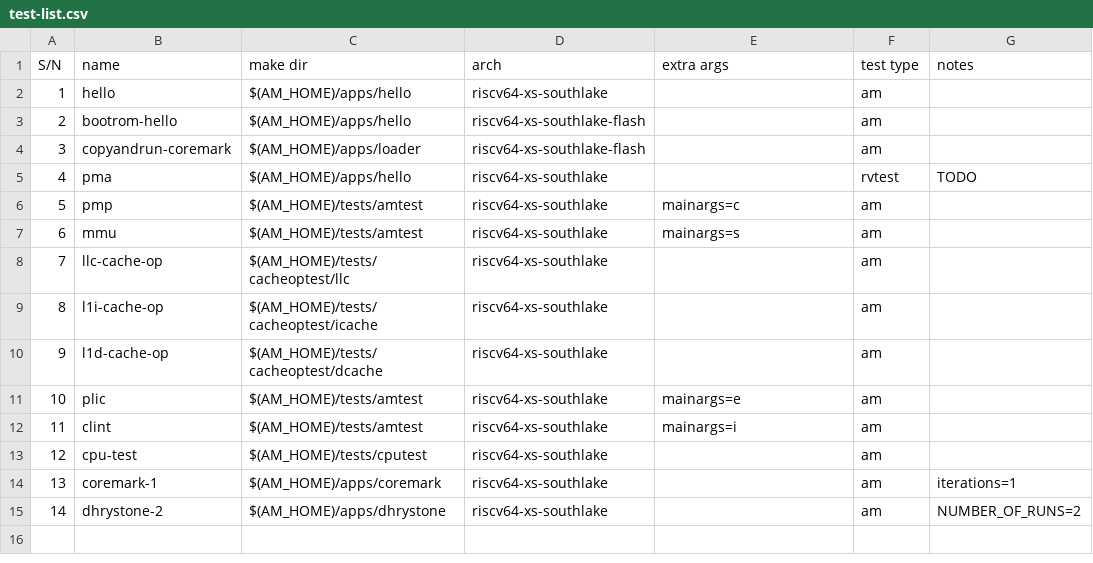
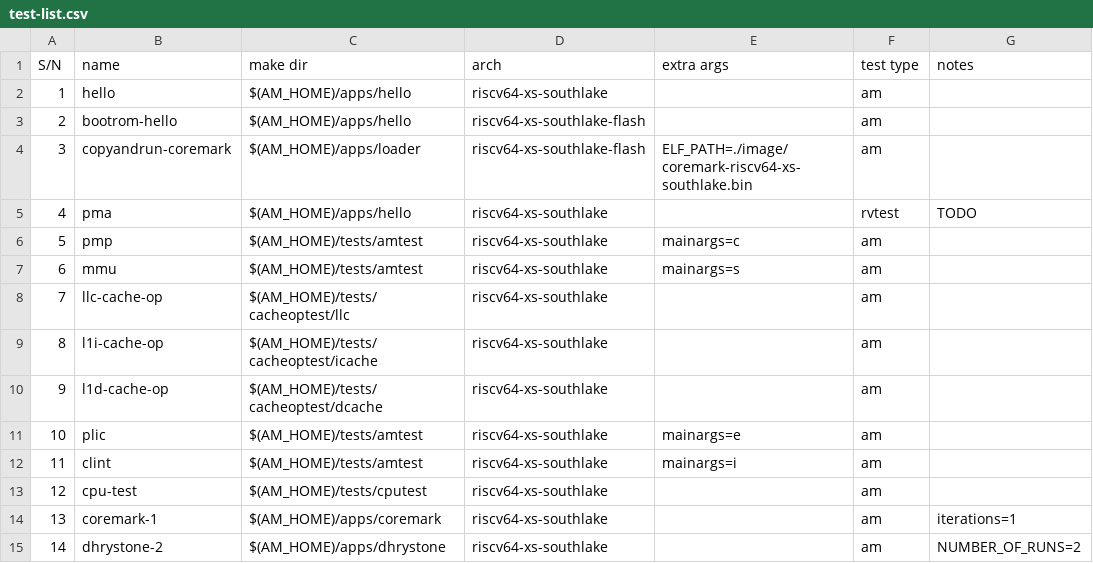
Before and after one commit to OpenXiangShan/xs-env, a CSV file: release/test-list.csv, drawn as a sheet.

Commit message:
scripts: update release script (DOC, NEMU, am test)

```diff
--- a/release/test-list.csv
+++ b/release/test-list.csv
@@ -3,3 +3,3 @@ S/N,name,make dir,arch,extra args,test type,notes
 2,bootrom-hello,$(AM_HOME)/apps/hello,riscv64-xs-southlake-flash,,am,
-3,copyandrun-coremark,$(AM_HOME)/apps/loader,riscv64-xs-southlake-flash,,am,
+3,copyandrun-coremark,$(AM_HOME)/apps/loader,riscv64-xs-southlake-flash,ELF_PATH=./image/coremark-riscv64-xs-southlake.bin,am,
 4,pma,$(AM_HOME)/apps/hello,riscv64-xs-southlake,,rvtest,TODO
```
Also changed, not shown: 4 other files.
